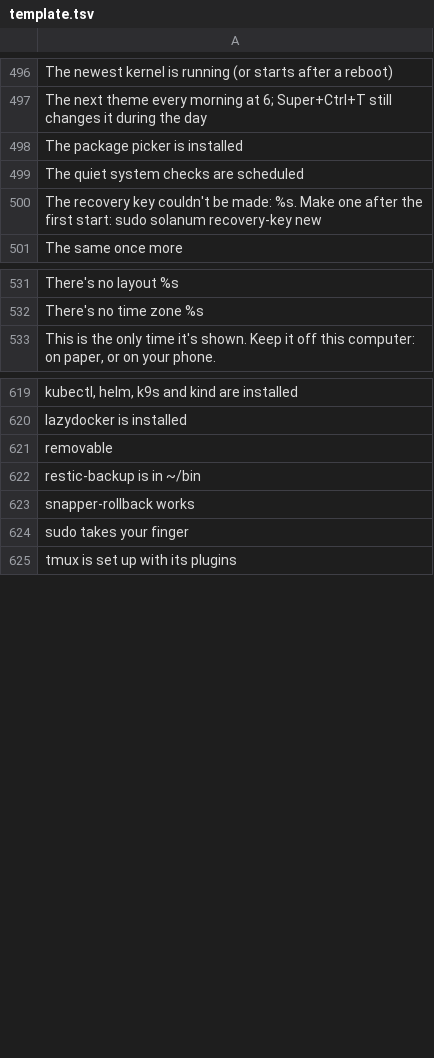
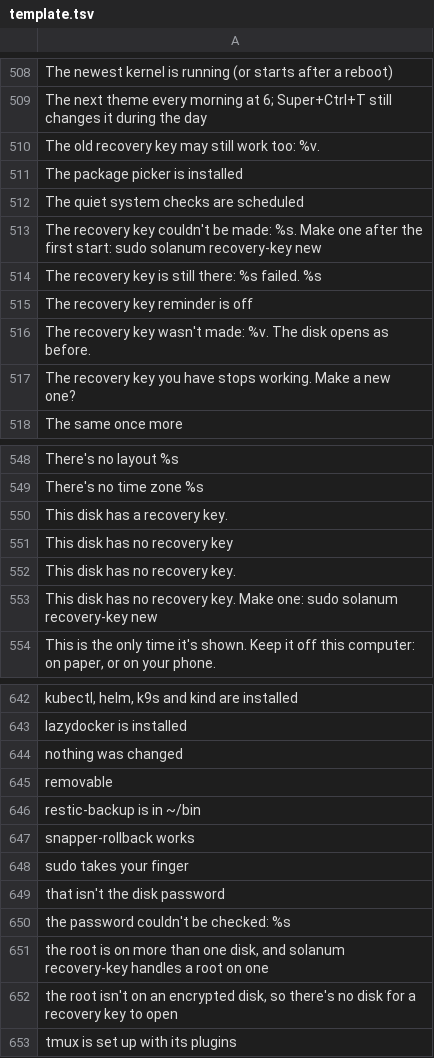
Before and after one commit to Ahmadlolbit/solanumos, a TSV file: manifests/locale/template.tsv, drawn as a sheet; only a part is shown, gaps mark what is left out; the diff covers the shown part only.

Commit message:
Let the recovery key's words in the doctor, the firmware notice and solanum recovery-key be translated

```diff
--- a/manifests/locale/template.tsv
+++ b/manifests/locale/template.tsv
@@ -497,2 +509,3 @@ The newest kernel is running (or starts after a reboot)
 The next theme every morning at 6; Super+Ctrl+T still changes it during the day	
+The old recovery key may still work too: %v.	
 The package picker is installed	
@@ -500,2 +513,6 @@ The quiet system checks are scheduled
 The recovery key couldn't be made: %s. Make one after the first start: sudo solanum recovery-key new	
+The recovery key is still there: %s failed. %s	
+The recovery key reminder is off	
+The recovery key wasn't made: %v. The disk opens as before.	
+The recovery key you have stops working. Make a new one?	
 The same once more	
@@ -532,2 +549,6 @@ There's no layout %s
 There's no time zone %s	
+This disk has a recovery key.	
+This disk has no recovery key	
+This disk has no recovery key.	
+This disk has no recovery key. Make one: sudo solanum recovery-key new	
 This is the only time it's shown. Keep it off this computer: on paper, or on your phone.	
@@ -620,2 +643,3 @@ kubectl, helm, k9s and kind are installed
 lazydocker is installed	
+nothing was changed	
 removable	
@@ -624,2 +648,6 @@ snapper-rollback works
 sudo takes your finger	
+that isn't the disk password	
+the password couldn't be checked: %s	
+the root is on more than one disk, and solanum recovery-key handles a root on one	
+the root isn't on an encrypted disk, so there's no disk for a recovery key to open	
 tmux is set up with its plugins	
```
Also changed, not shown: 14 added rows elsewhere in this file, 3 other files.
